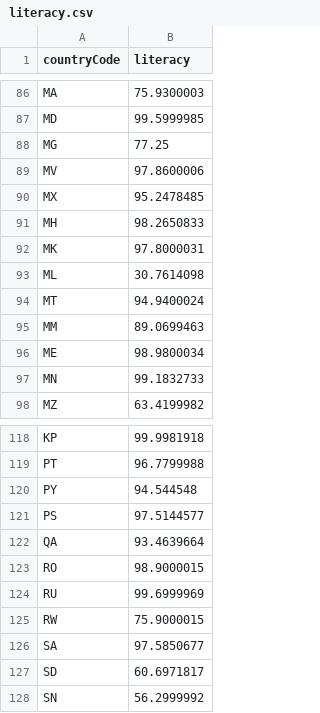
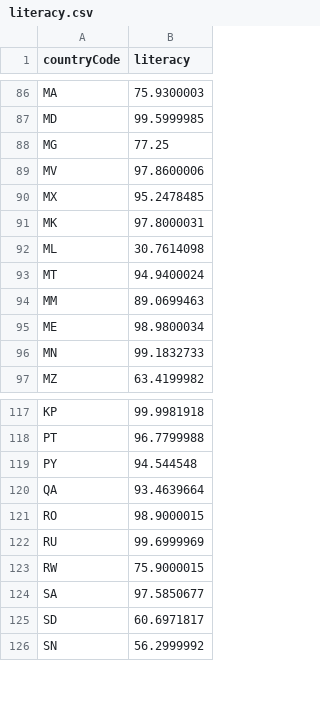
Before and after one commit to davidculemann/GeoGenius-BE, a CSV file: src/data/literacy.csv, drawn as a sheet; only a part is shown, gaps mark what is left out.

```diff
--- a/src/data/literacy.csv
+++ b/src/data/literacy.csv
@@ -90,3 +90,2 @@ MV,97.8600006
 MX,95.2478485
-MH,98.2650833
 MK,97.8000031
@@ -120,3 +119,2 @@ PT,96.7799988
 PY,94.544548
-PS,97.5144577
 QA,93.4639664
```
Also changed, not shown: src/data/area.csv, src/data/gdp.csv, 1 other file.
